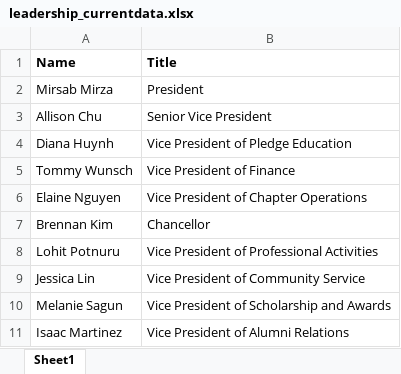
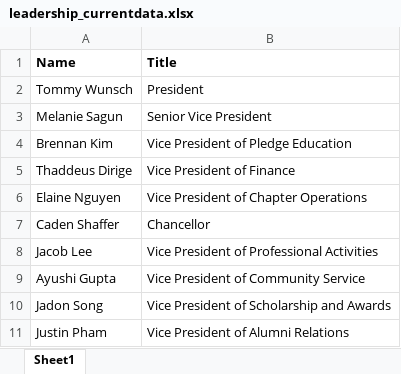
Before and after one commit to dspuci/dspuci-website-gatsby, an Excel workbook: src/data/current_data/leadership_currentdata.xlsx, sheet Sheet1, drawn as a sheet; values as stored, in another font and other column widths than the file's, no borders; charts and pictures not drawn; removed rows and columns are numbered as before the commit, all else as after; the diff names each change by its address in the sheet, - before the commit and + after, or states it on an @@ line.

```diff
--- a/src/data/current_data/leadership_currentdata.xlsx (sheet Sheet1)
+++ b/src/data/current_data/leadership_currentdata.xlsx (sheet Sheet1)
-row 2: Mirsab Mirza | President
-row 3: Allison Chu | Senior Vice President
-row 4: Diana Huynh | Vice President of Pledge Education
-B2 (Title): Vice President of Finance
+B2 (Title): President
+row 3: Melanie Sagun | Senior Vice President
+row 4: Brennan Kim | Vice President of Pledge Education
+row 5: Thaddeus Dirige | Vice President of Finance
-A7 (Name): Brennan Kim
+A7 (Name): Caden Shaffer
-A8 (Name): Lohit Potnuru
+A8 (Name): Jacob Lee
-A9 (Name): Jessica Lin
+A9 (Name): Ayushi Gupta
-A10 (Name): Melanie Sagun
+A10 (Name): Jadon Song
-A11 (Name): Isaac Martinez
+A11 (Name): Justin Pham
```
Also changed, not shown: charts or pictures, src/data/current_data/bios_currentdata.xlsx, src/data/current_data/directors_currentdata.xlsx, 20 other files.
